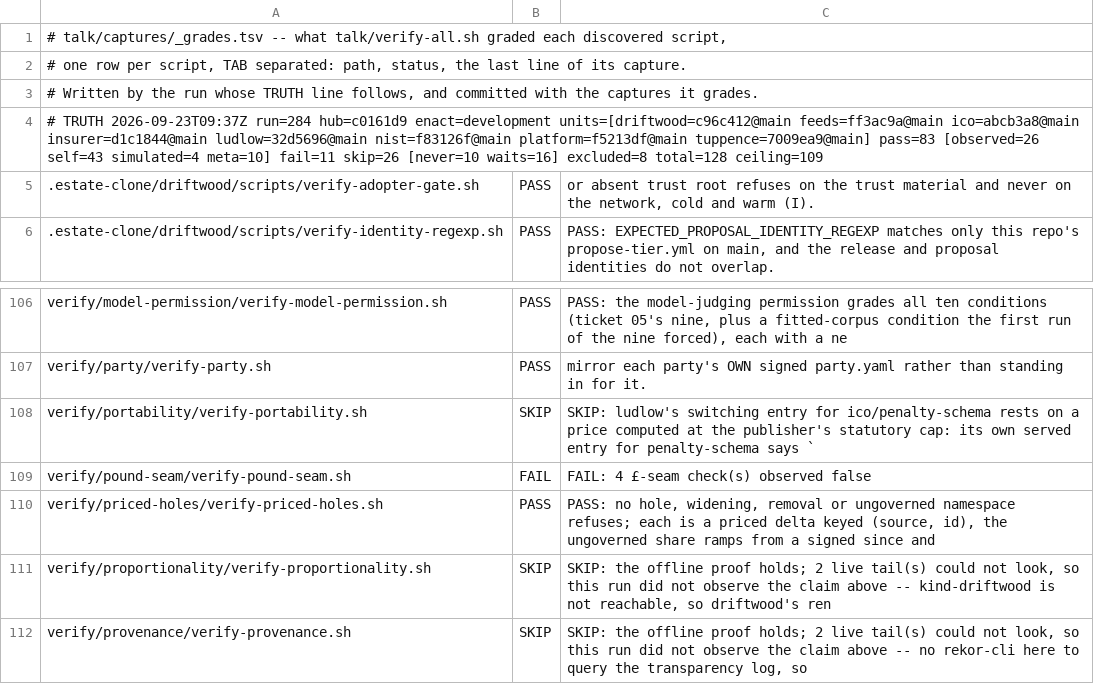
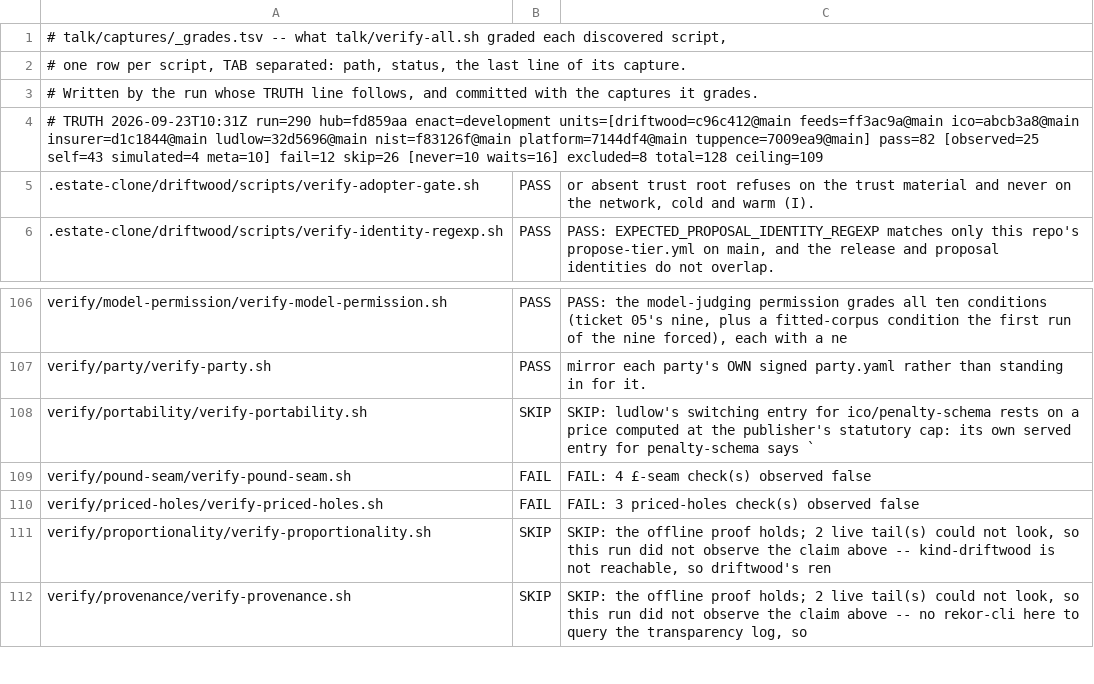
Before and after one commit to policy-as-versioned-flux/policy-as-versioned-flux, a TSV file: talk/captures/_grades.tsv, drawn as a sheet; only a part is shown, gaps mark what is left out.

Commit message:
truth: record run 290 [skip ci]

```diff
--- a/talk/captures/_grades.tsv
+++ b/talk/captures/_grades.tsv
@@ -3,3 +3,3 @@
 # Written by the run whose TRUTH line follows, and committed with the captures it grades.
-# TRUTH 2026-09-23T09:37Z run=284 hub=c0161d9 enact=development units=[driftwood=c96c412@main feeds=ff3ac9a@main ico=abcb3a8@main insurer=d1c1844@main ludlow=32d5696@main nist=f83126f@main platform=f5213df@main tuppence=7009ea9@main] pass=83 [observed=26 self=43 simulated=4 meta=10] fail=11 skip=26 [never=10 waits=16] excluded=8 total=128 ceiling=109
+# TRUTH 2026-09-23T10:31Z run=290 hub=fd859aa enact=development units=[driftwood=c96c412@main feeds=ff3ac9a@main ico=abcb3a8@main insurer=d1c1844@main ludlow=32d5696@main nist=f83126f@main platform=7144df4@main tuppence=7009ea9@main] pass=82 [observed=25 self=43 simulated=4 meta=10] fail=12 skip=26 [never=10 waits=16] excluded=8 total=128 ceiling=109
 .estate-clone/driftwood/scripts/verify-adopter-gate.sh	PASS	      or absent trust root refuses on the trust material and never on the network, cold and warm (I).
@@ -109,3 +109,3 @@ verify/portability/verify-portability.sh	SKIP	SKIP: ludlow's switching entry for
 verify/pound-seam/verify-pound-seam.sh	FAIL	FAIL: 4 £-seam check(s) observed false
-verify/priced-holes/verify-priced-holes.sh	PASS	PASS: no hole, widening, removal or ungoverned namespace refuses; each is a priced delta keyed (source, id), the ungoverned share ramps from a signed since and
+verify/priced-holes/verify-priced-holes.sh	FAIL	FAIL: 3 priced-holes check(s) observed false
 verify/proportionality/verify-proportionality.sh	SKIP	SKIP: the offline proof holds; 2 live tail(s) could not look, so this run did not observe the claim above -- kind-driftwood is not reachable, so driftwood's ren
```
Also changed, not shown: 26 other files.
